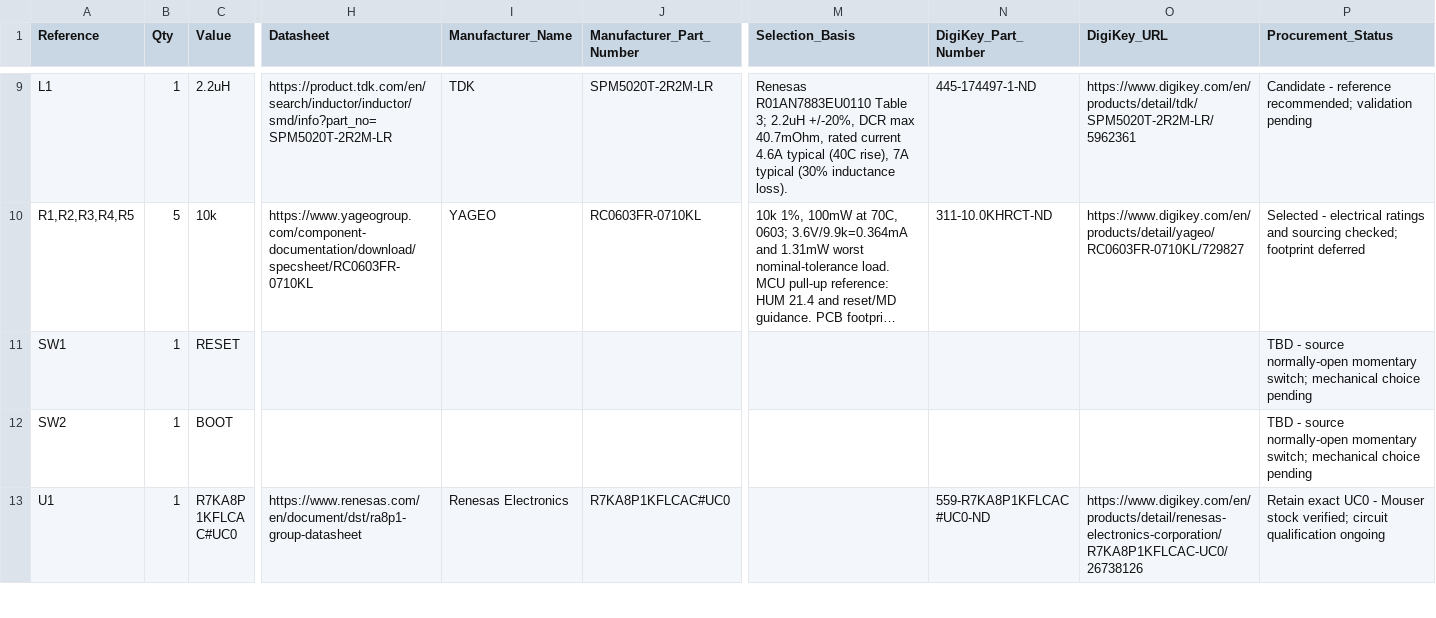
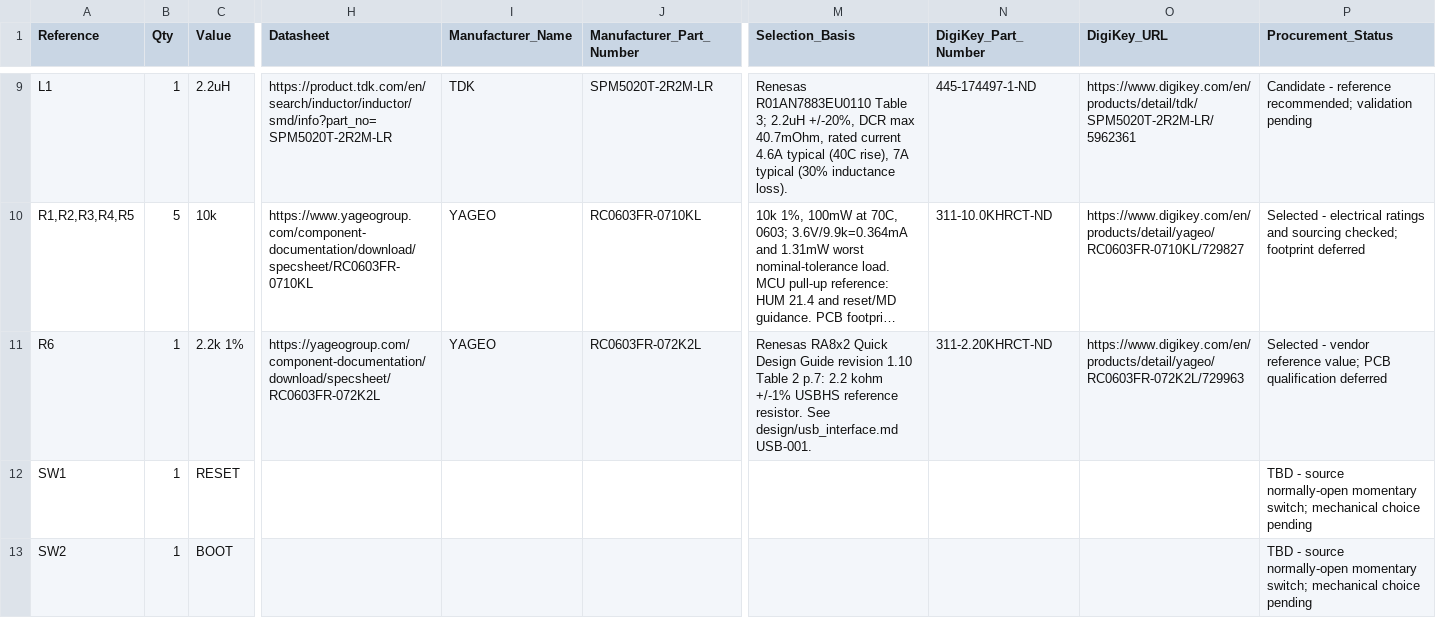
Before and after one commit to bsikar/ra8-firmware, a CSV file: ra8p1_kicad/exports/ereader_rev1_bom.csv, drawn as a sheet; only a part is shown, gaps mark what is left out; the shorter side is filled out with more unchanged rows; long unchanged cells end in …; rows hold the shown columns only; the diff names each change by its address in the sheet, - before the commit and + after, or states it on an @@ line.

Commit message:
feat(hardware): add sourced USBHS reference resistor

```diff
--- a/ra8p1_kicad/exports/ereader_rev1_bom.csv
+++ b/ra8p1_kicad/exports/ereader_rev1_bom.csv
+row 11: R6 | 1 | 2.2k 1% | https://yageogroup.com/component-documentation/download/specsheet/RC0603FR-072K2L | YAGEO | RC0603FR-072K2L | Renesas RA8x2 Quick Design Guide revision 1.10 Table 2 p.7: 2.2 kohm +/-1% USBHS reference resistor. See design/usb_interface.md USB-001. | 311-2.20KHRCT-ND | https://www.digikey.com/en/products/detail/yageo/RC0603FR-072K2L/729963 | Selected - vendor reference value; PCB qualification deferred
```
Also changed, not shown: 4 other files.
